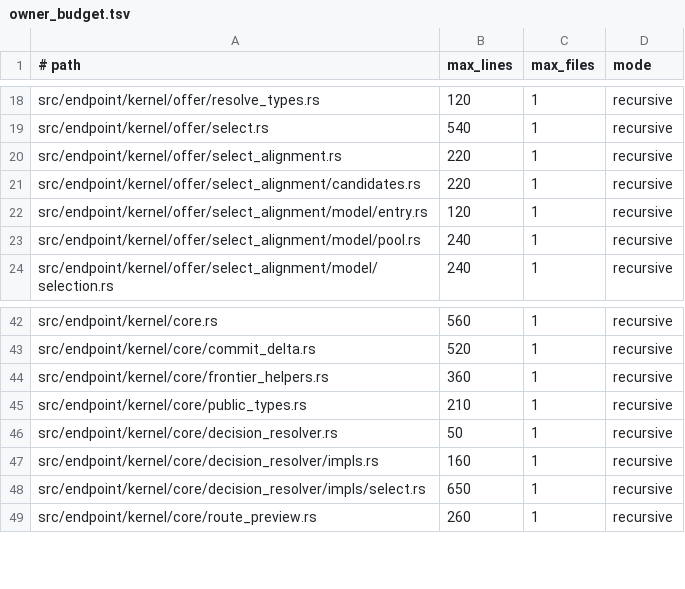
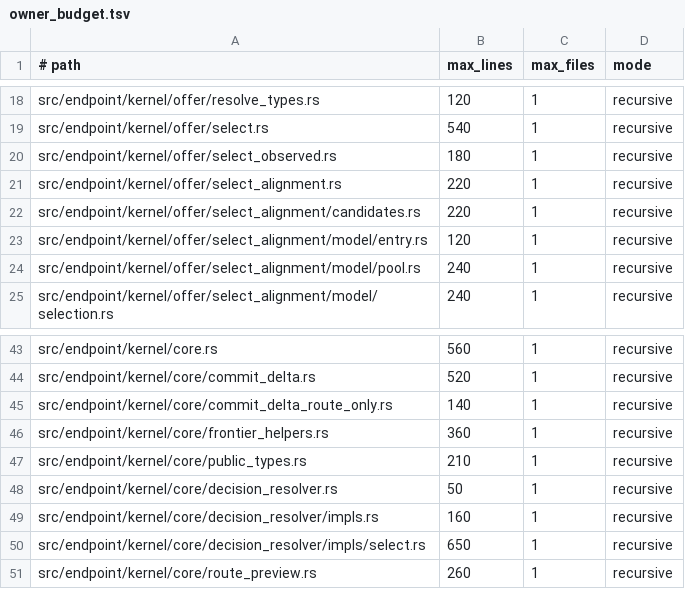
Before and after one commit to hibanaworks/hibana, a TSV file: .github/maintainability/owner_budget.tsv, drawn as a sheet; only a part is shown, gaps mark what is left out; the diff names each change by its address in the sheet, - before the commit and + after, or states it on an @@ line.

```diff
--- a/.github/maintainability/owner_budget.tsv
+++ b/.github/maintainability/owner_budget.tsv
+row 20: src/endpoint/kernel/offer/select_observed.rs | 180 | 1 | recursive
+row 45: src/endpoint/kernel/core/commit_delta_route_only.rs | 140 | 1 | recursive
```
Also changed, not shown: .github/maintainability/owner_partitions.tsv, 36 other files.
